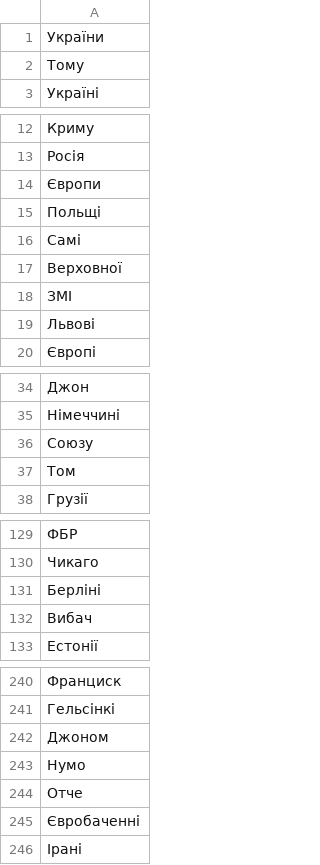
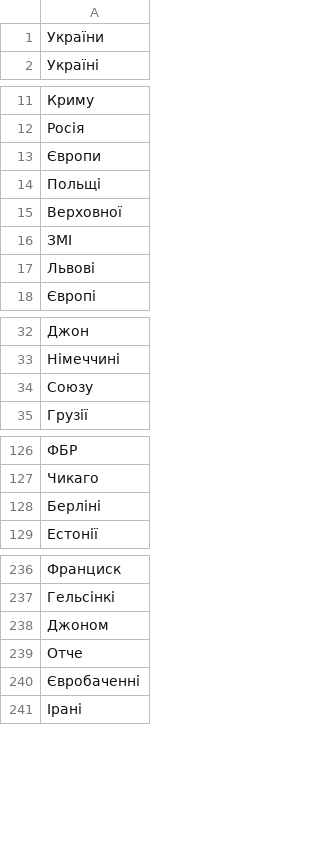
Before and after one commit to ay-b/one-row-kb, a TSV file: tools/dict_src/uk_casing.tsv, drawn as a sheet; only a part is shown, gaps mark what is left out; the diff covers the shown part only.

```diff
--- a/tools/dict_src/uk_casing.tsv
+++ b/tools/dict_src/uk_casing.tsv
@@ -1,3 +1,2 @@
 України
-Тому
 Україні
@@ -15,3 +14,2 @@
 Польщі
-Самі
 Верховної
@@ -36,3 +34,2 @@
 Союзу
-Том
 Грузії
@@ -131,3 +128,2 @@
 Берліні
-Вибач
 Естонії
@@ -242,3 +238,2 @@
 Джоном
-Нумо
 Отче
```
Also changed, not shown: 1 removed row elsewhere in this file, tools/dict_src/ru_casing.tsv, 6 other files.
